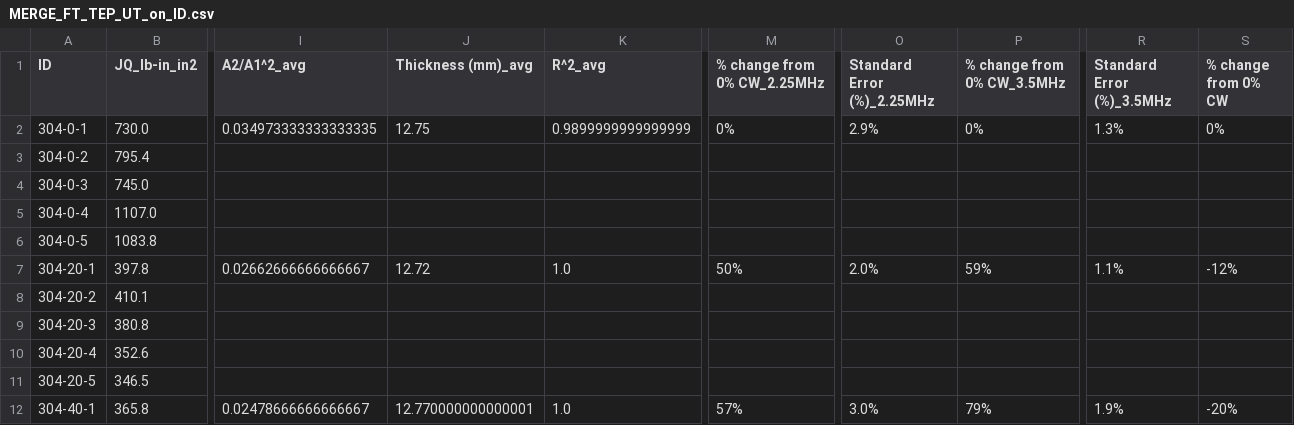
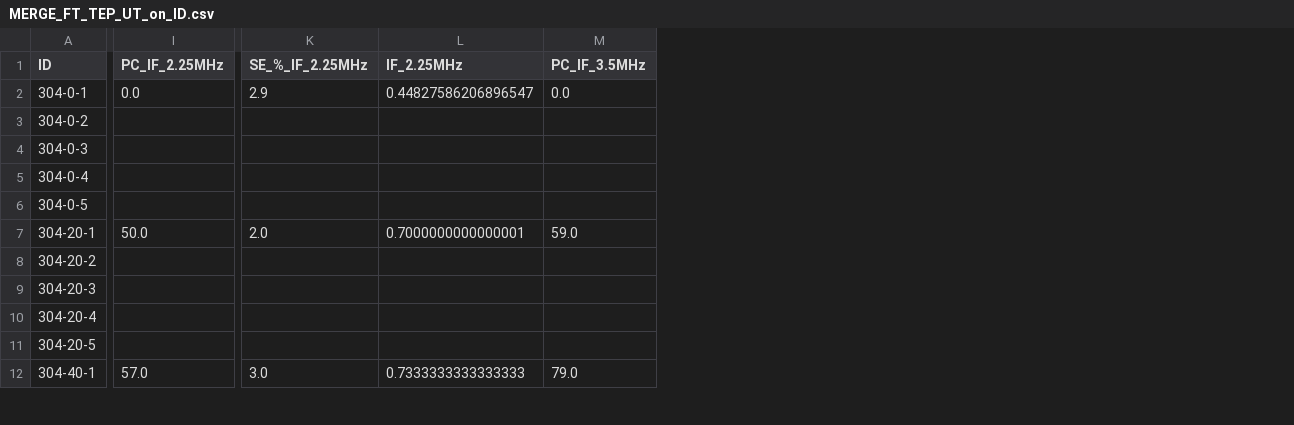
Before and after one commit to Marie-anneMawhin/Oct20_EPRI, a CSV file: Task2/Data/Merged_data/MERGE_FT_TEP_UT_on_ID.csv, drawn as a sheet; only a part is shown, gaps mark what is left out; removed rows and columns are numbered as before the commit, all else as after; the diff covers the shown part only; the diff names each change by its address in the sheet, - before the commit and + after, or states it on an @@ line.

```diff
--- a/Task2/Data/Merged_data/MERGE_FT_TEP_UT_on_ID.csv
+++ b/Task2/Data/Merged_data/MERGE_FT_TEP_UT_on_ID.csv
-column B (JQ_lb-in_in2), rows 2-12: 730.0 | 795.4 | 745.0 | 1107.0 | 1083.8 | 397.8 | 410.1 | 380.8 | 352.6 | 346.5 | 365.8
-column I (A2/A1^2_avg), rows 2-12: 0.034973333333333335 |  |  |  |  | 0.02662666666666667 |  |  |  |  | 0.02478666666666667
-column J (Thickness (mm)_avg), rows 2-12: 12.75 |  |  |  |  | 12.72 |  |  |  |  | 12.770000000000001
-column K (R^2_avg), rows 2-12: 0.9899999999999999 |  |  |  |  | 1.0 |  |  |  |  | 1.0
-column M (% change from 0% CW_2.25MHz), rows 2-12: 0% |  |  |  |  | 50% |  |  |  |  | 57%
+column I (PC_IF_2.25MHz), rows 2-12: 0.0 |  |  |  |  | 50.0 |  |  |  |  | 57.0
-column O (Standard Error (%)_2.25MHz), rows 2-12: 2.9% |  |  |  |  | 2.0% |  |  |  |  | 3.0%
-column P (% change from 0% CW_3.5MHz), rows 2-12: 0% |  |  |  |  | 59% |  |  |  |  | 79%
+column K (SE_%_IF_2.25MHz), rows 2-12: 2.9 |  |  |  |  | 2.0 |  |  |  |  | 3.0
+column L (IF_2.25MHz), rows 2-12: 0.44827586206896547 |  |  |  |  | 0.7000000000000001 |  |  |  |  | 0.7333333333333333
+column M (PC_IF_3.5MHz), rows 2-12: 0.0 |  |  |  |  | 59.0 |  |  |  |  | 79.0
-column R (Standard Error (%)_3.5MHz), rows 2-12: 1.3% |  |  |  |  | 1.1% |  |  |  |  | 1.9%
-column S (% change from 0% CW), rows 2-12: 0% |  |  |  |  | -12% |  |  |  |  | -20%
```
Also changed, not shown: 3 added columns and 6 edited cells elsewhere in this file, 1 other file.
